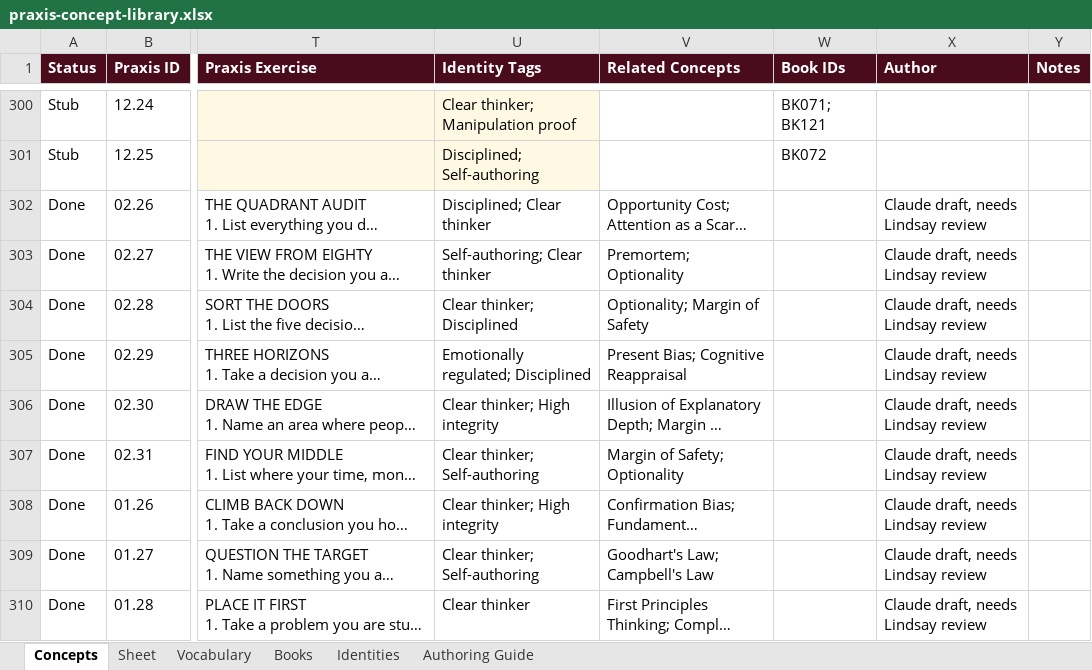
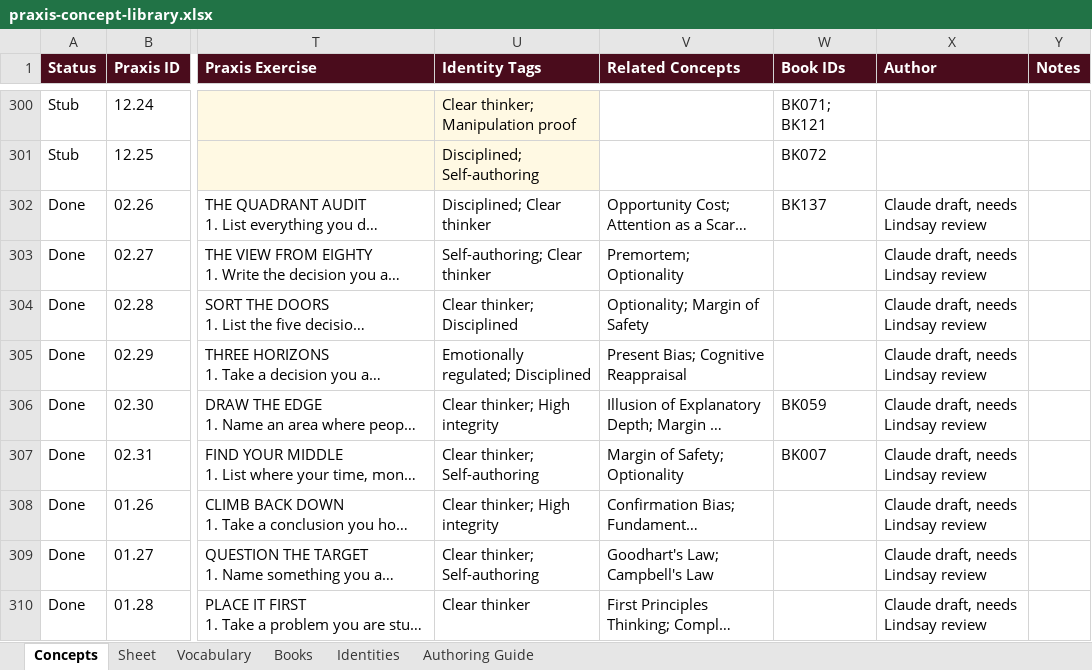
Before and after one commit to AuthoraAcquisition/PraxisNow, an Excel workbook: content/praxis-concept-library.xlsx, sheet Concepts, drawn as a sheet; only a part is shown, gaps mark what is left out; long unchanged cells end in …; values as stored, in another font and other column widths than the file's, no borders; charts and pictures not drawn; the diff covers the shown part only; the diff names each change by its address in the sheet, - before the commit and + after, or states it on an @@ line.

```diff
--- a/content/praxis-concept-library.xlsx (sheet Concepts)
+++ b/content/praxis-concept-library.xlsx (sheet Concepts)
-W302 (Book IDs): (empty)
+W302 (Book IDs): BK137
-W306 (Book IDs): (empty)
+W306 (Book IDs): BK059
-W307 (Book IDs): (empty)
+W307 (Book IDs): BK007
```
Also changed, not shown: 96 added rows and 6 edited cells elsewhere in this sheet, sheet Books, sheet Identities, sheet Authoring Guide, charts or pictures, 5 other files.
